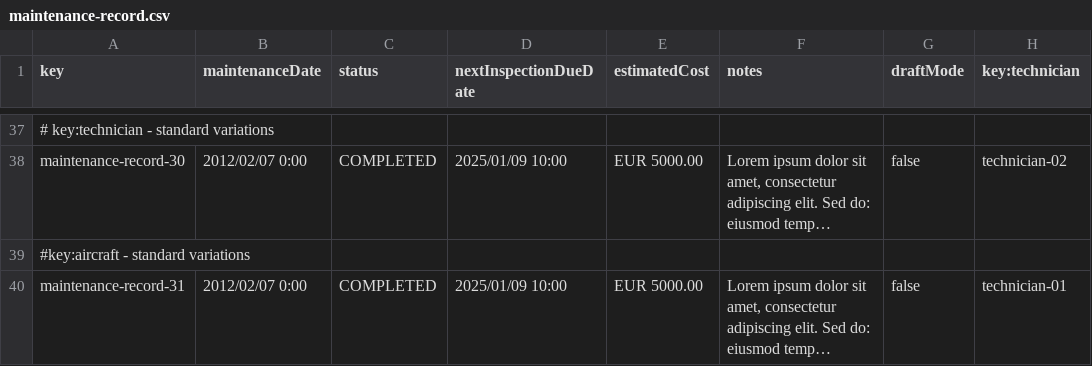
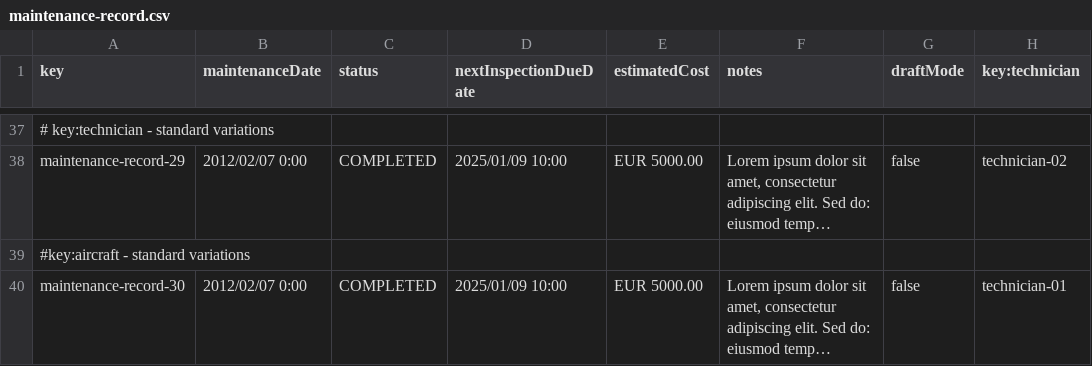
Before and after one commit to DP2-C1-037/Acme-ANS-D04, a CSV file: src/main/resources/WEB-INF/data/sample/maintenance-record.csv, drawn as a sheet; only a part is shown, gaps mark what is left out; long unchanged cells end in …; the diff covers the shown part only; the diff names each change by its address in the sheet, - before the commit and + after, or states it on an @@ line.

```diff
--- a/src/main/resources/WEB-INF/data/sample/maintenance-record.csv
+++ b/src/main/resources/WEB-INF/data/sample/maintenance-record.csv
-A38 (key): maintenance-record-30
+A38 (key): maintenance-record-29
-A40 (key): maintenance-record-31
+A40 (key): maintenance-record-30
```
Also changed, not shown: 3 added rows, 3 removed rows and 18 edited cells elsewhere in this file, src/main/resources/WEB-INF/data/sample/InvolvedIn.csv, 8 other files.
